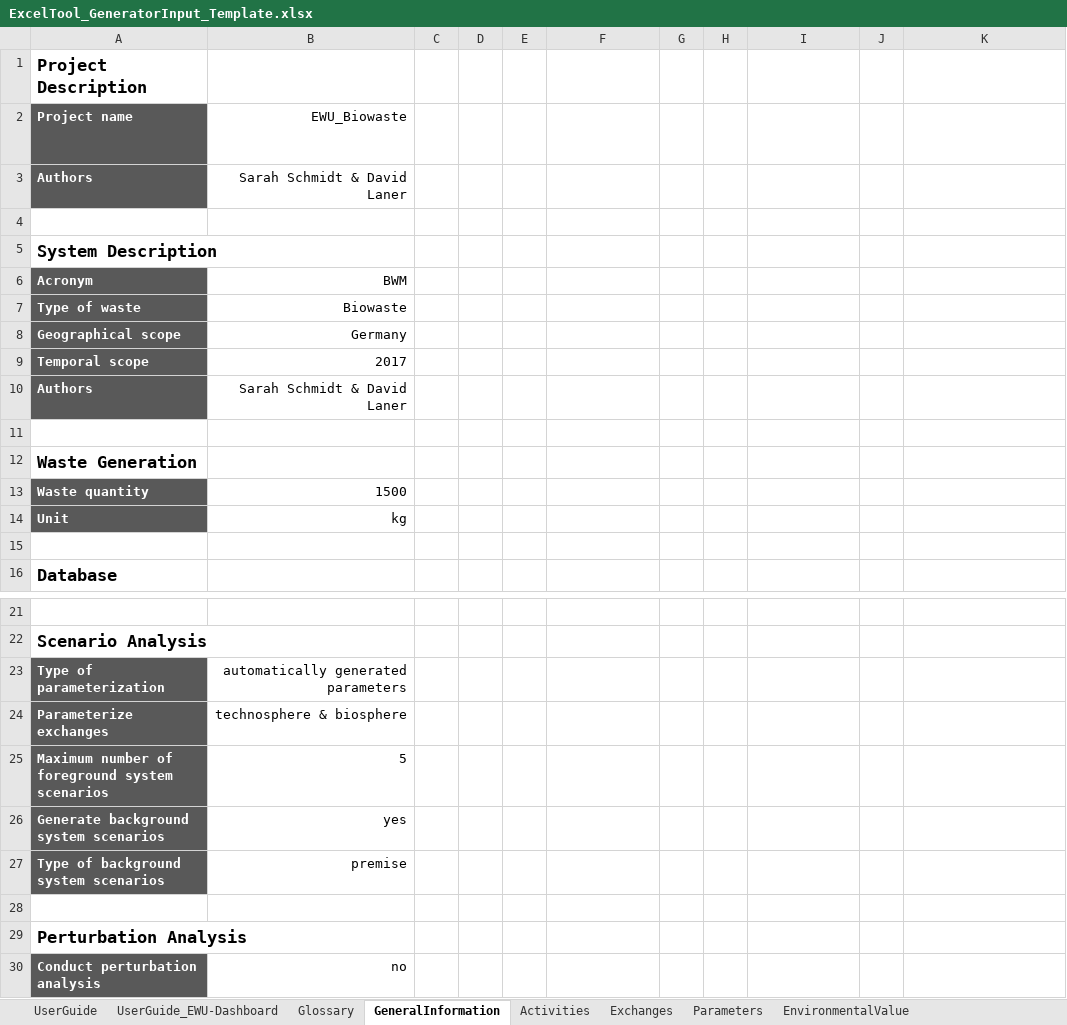
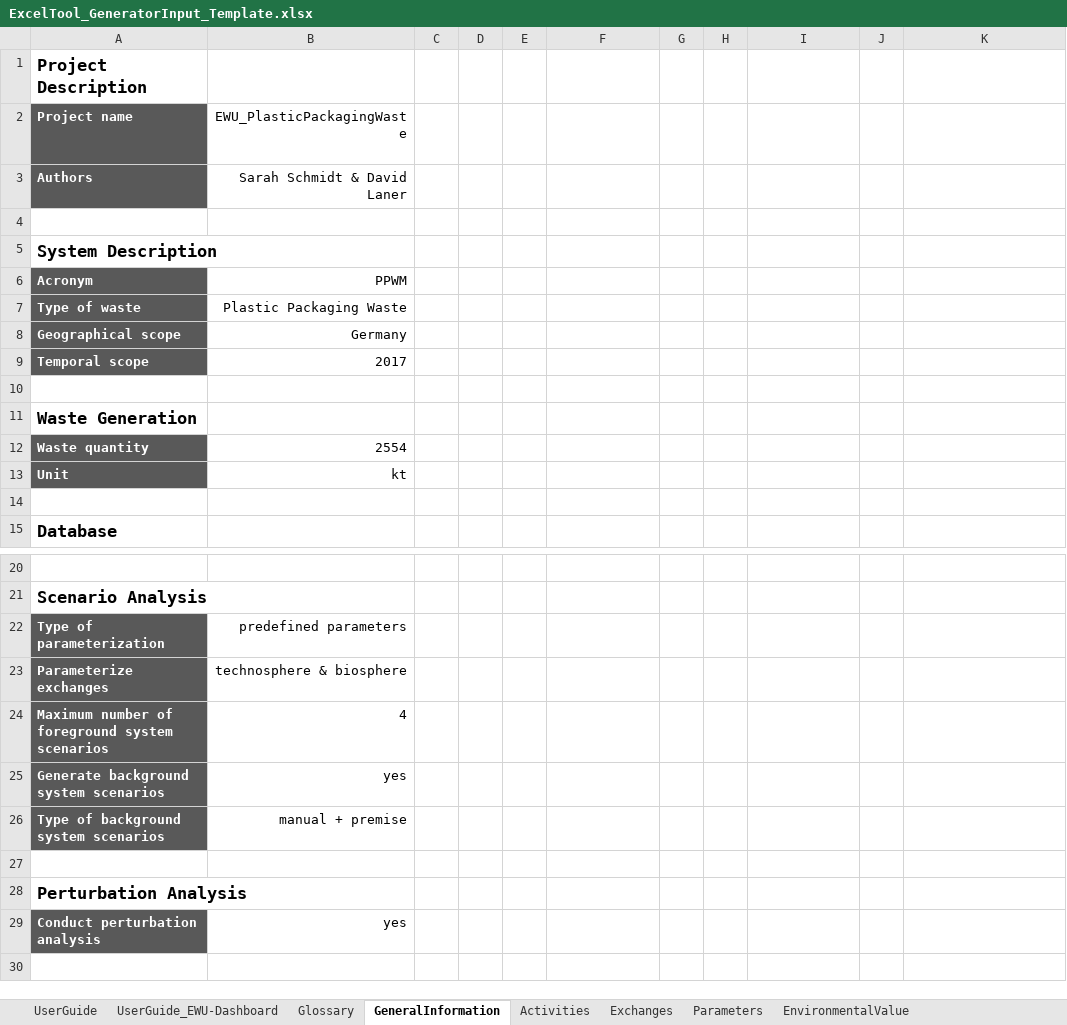
Before and after one commit to SarahSchmidt94/MoEWe, an Excel workbook: ExcelTool_GeneratorInput_Template.xlsx, sheet GeneralInformation, drawn as a sheet; only a part is shown, gaps mark what is left out; values as stored, in another font and other column widths than the file's, no borders; removed rows and columns are numbered as before the commit, all else as after; the diff names each change by its address in the sheet, - before the commit and + after, or states it on an @@ line.

```diff
--- a/ExcelTool_GeneratorInput_Template.xlsx (sheet GeneralInformation)
+++ b/ExcelTool_GeneratorInput_Template.xlsx (sheet GeneralInformation)
-B2: EWU_Biowaste
+B2: EWU_PlasticPackagingWaste
-B6: BWM
+B6: PPWM
-B7: Biowaste
+B7: Plastic Packaging Waste
-row 10: Authors | Sarah Schmidt & David Laner
-B12: 1500
+B12: 2554
-B13: kg
+B13: kt
-B22: automatically generated parameters
+B22: predefined parameters
-B24: 5
+B24: 4
-B26: premise
+B26: manual + premise
-B29: no
+B29: yes
```
Also changed, not shown: sheet Exchanges, sheet Parameters, sheet Activities, sheet BackgroundScenarios, sheet Format, sheet EnvironmentalValue, 1 more sheet.
